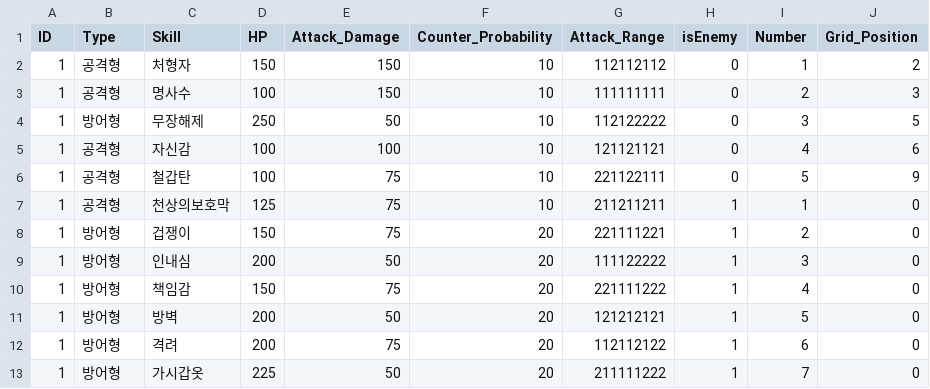
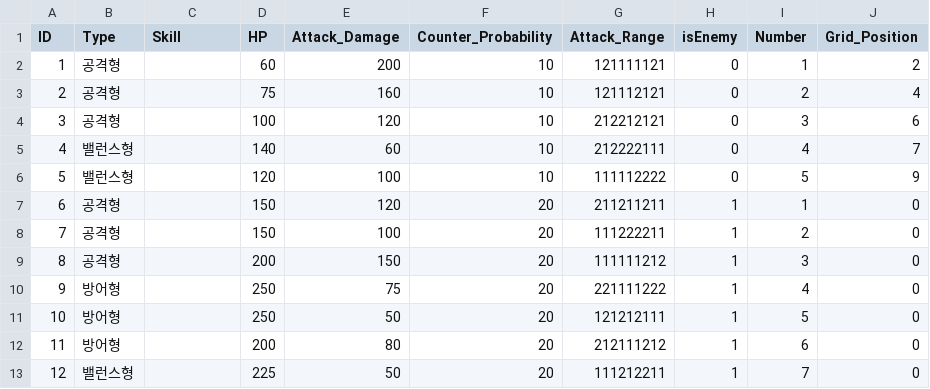
Before and after one commit to acas1028/LoG_Prototype, a CSV file: LoG/Assets/Resources/PVE_Stage/PVE_Character_Stage3.csv, drawn as a sheet.

```diff
--- a/LoG/Assets/Resources/PVE_Stage/PVE_Character_Stage3.csv
+++ b/LoG/Assets/Resources/PVE_Stage/PVE_Character_Stage3.csv
@@ -1,13 +1,13 @@
 ID,Type,Skill,HP,Attack_Damage,Counter_Probability,Attack_Range,isEnemy,Number,Grid_Position
-1,공격형,처형자,150,150,10,112112112,0,1,2
-1,공격형,명사수 ,100,150,10,111111111,0,2,3
-1,방어형,무장해제,250,50,10,112122222,0,3,5
-1,공격형,자신감,100,100,10,121121121,0,4,6
-1,공격형,철갑탄,100,75,10,221122111,0,5,9
-1,공격형,천상의보호막,125,75,10,211211211,1,1,0
-1,방어형,겁쟁이,150,75,20,221111221,1,2,0
-1,방어형,인내심,200,50,20,111122222,1,3,0
-1,방어형,책임감,150,75,20,221111222,1,4,0
-1,방어형,방벽,200,50,20,121212121,1,5,0
-1,방어형,격려,200,75,20,112112122,1,6,0
-1,방어형,가시갑옷,225,50,20,211111222,1,7,0
+1,공격형,,60,200,10,121111121,0,1,2
+2,공격형,,75,160,10,121112121,0,2,4
+3,공격형,,100,120,10,212212121,0,3,6
+4,밸런스형,,140,60,10,212222111,0,4,7
+5,밸런스형,,120,100,10,111112222,0,5,9
+6,공격형,,150,120,20,211211211,1,1,0
+7,공격형,,150,100,20,111222211,1,2,0
+8,공격형,,200,150,20,111111212,1,3,0
+9,방어형,,250,75,20,221111222,1,4,0
+10,방어형,,250,50,20,121212111,1,5,0
+11,방어형,,200,80,20,212111212,1,6,0
+12,밸런스형,,225,50,20,111212211,1,7,0
```
Also changed, not shown: LoG/Assets/Resources/PVE_Stage/PVE_Character_Stage1.csv, LoG/Assets/Resources/PVE_Stage/PVE_Character_Stage2.csv, 7 other files.
